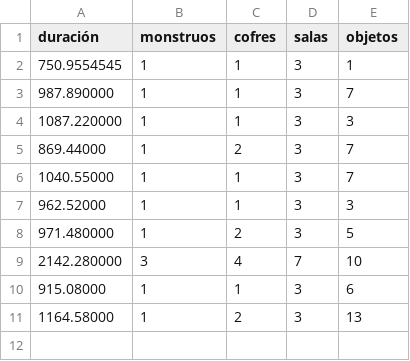
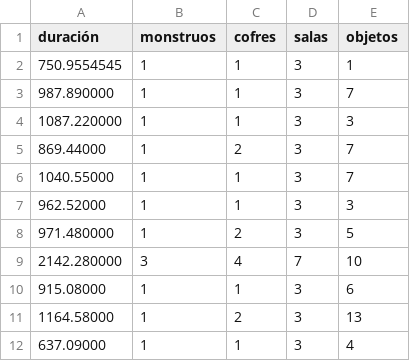
Before and after one commit to Chamfire/RoleplaySimulator, a CSV file: resultados/estadisticas.csv, drawn as a sheet.

```diff
--- a/resultados/estadisticas.csv
+++ b/resultados/estadisticas.csv
@@ -11 +11,2 @@ duración,monstruos,cofres,salas,objetos
 1164.58000,1,2,3,13
+637.09000,1,1,3,4
```
Also changed, not shown: 3 other files.
